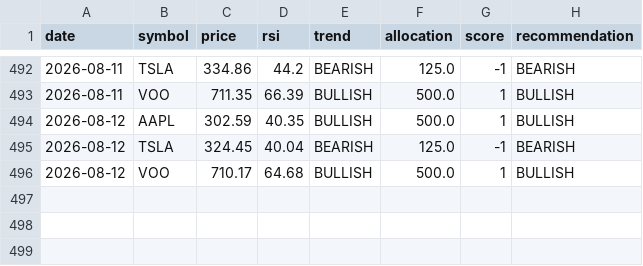
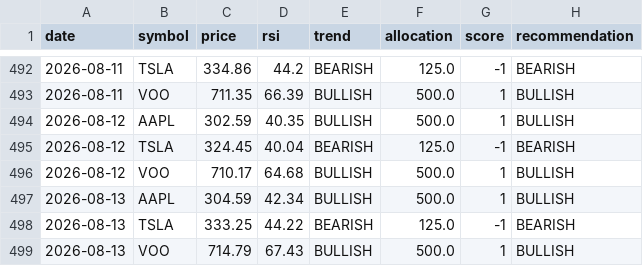
Before and after one commit to matsumma/ai-investment-agent, a CSV file: history.csv, drawn as a sheet; only a part is shown, gaps mark what is left out; the diff names each change by its address in the sheet, - before the commit and + after, or states it on an @@ line.

Commit message:
auto update data

```diff
--- a/history.csv
+++ b/history.csv
+row 497: 2026-08-13 | AAPL | 304.59 | 42.34 | BULLISH | 500.0 | 1 | BULLISH
+row 498: 2026-08-13 | TSLA | 333.25 | 44.22 | BEARISH | 125.0 | -1 | BEARISH
+row 499: 2026-08-13 | VOO | 714.79 | 67.43 | BULLISH | 500.0 | 1 | BULLISH
```
Also changed, not shown: portfolio_value.csv.
